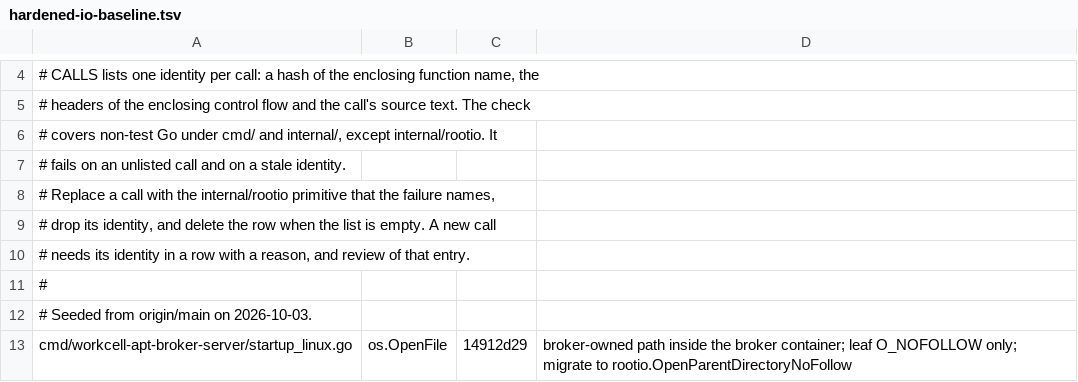
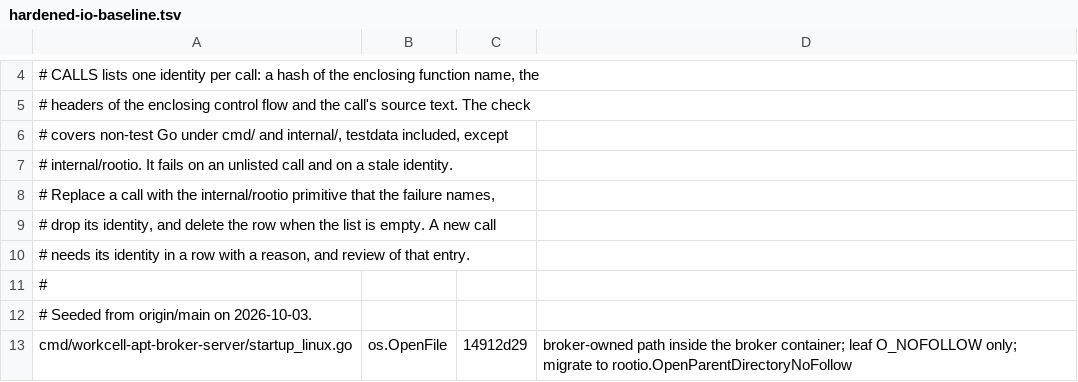
Before and after one commit to omkhar/workcell, a TSV file: policy/hardened-io-baseline.tsv, drawn as a sheet; only a part is shown, gaps mark what is left out.

```diff
--- a/policy/hardened-io-baseline.tsv
+++ b/policy/hardened-io-baseline.tsv
@@ -5,4 +5,4 @@
 # headers of the enclosing control flow and the call's source text. The check
-# covers non-test Go under cmd/ and internal/, except internal/rootio. It
-# fails on an unlisted call and on a stale identity.
+# covers non-test Go under cmd/ and internal/, testdata included, except
+# internal/rootio. It fails on an unlisted call and on a stale identity.
 # Replace a call with the internal/rootio primitive that the failure names,
```
Also changed, not shown: 6 other files.
